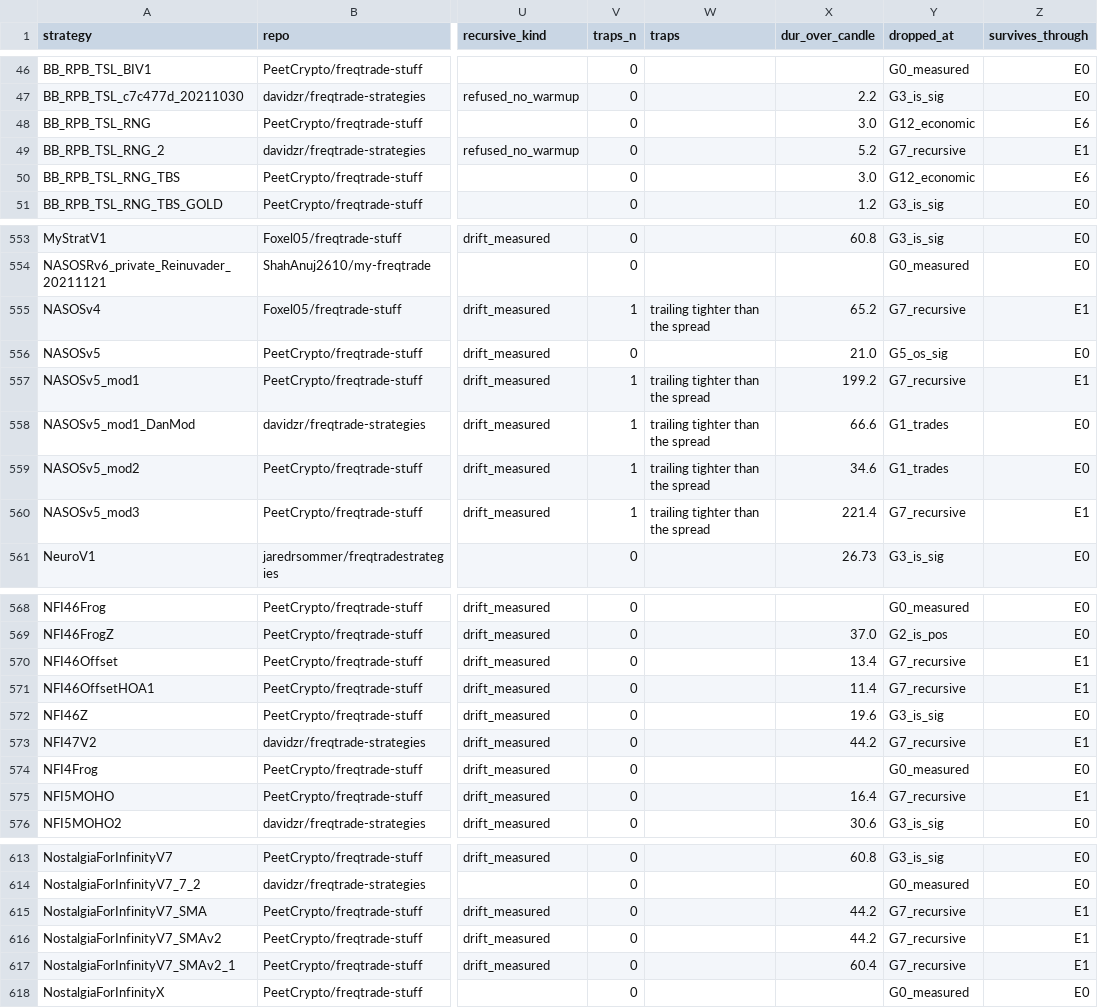
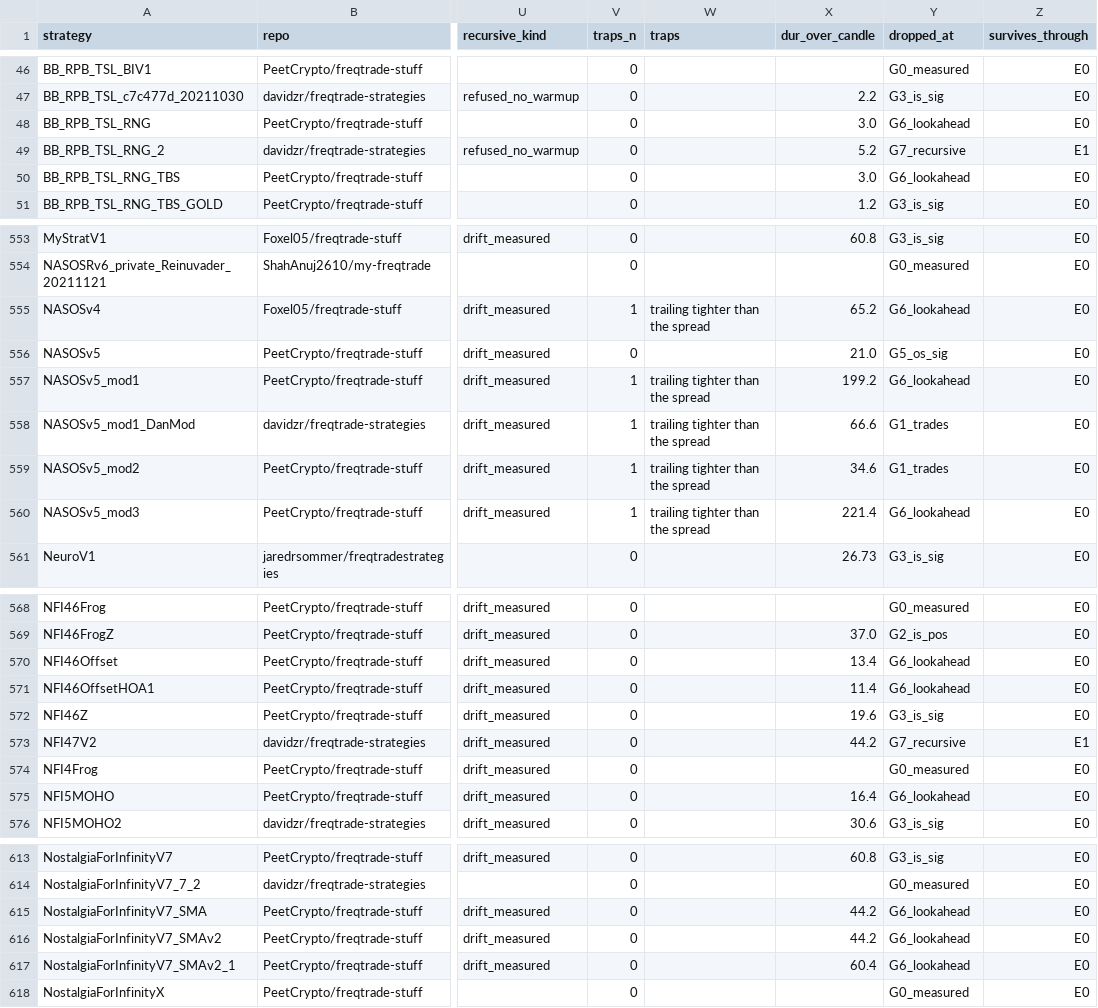
Before and after one commit to Apex-prim/strategy-audit, a CSV file: LEDGER.csv, drawn as a sheet; only a part is shown, gaps mark what is left out; the diff covers the shown part only; the diff names each change by its address in the sheet, - before the commit and + after, or states it on an @@ line.

```diff
--- a/LEDGER.csv
+++ b/LEDGER.csv
-Y48 (dropped_at): G12_economic
+Y48 (dropped_at): G6_lookahead
-Z48 (survives_through): E6
+Z48 (survives_through): E0
-Y50 (dropped_at): G12_economic
+Y50 (dropped_at): G6_lookahead
-Z50 (survives_through): E6
+Z50 (survives_through): E0
-Y555 (dropped_at): G7_recursive
+Y555 (dropped_at): G6_lookahead
-Z555 (survives_through): E1
+Z555 (survives_through): E0
-Y557 (dropped_at): G7_recursive
+Y557 (dropped_at): G6_lookahead
-Z557 (survives_through): E1
+Z557 (survives_through): E0
-Y560 (dropped_at): G7_recursive
+Y560 (dropped_at): G6_lookahead
-Z560 (survives_through): E1
+Z560 (survives_through): E0
-Y570:Y571 (dropped_at): G7_recursive
+Y570:Y571 (dropped_at): G6_lookahead
-Z570:Z571 (survives_through): E1
+Z570:Z571 (survives_through): E0
-Y575 (dropped_at): G7_recursive
+Y575 (dropped_at): G6_lookahead
-Z575 (survives_through): E1
+Z575 (survives_through): E0
-Y615:Y617 (dropped_at): G7_recursive
+Y615:Y617 (dropped_at): G6_lookahead
-Z615:Z617 (survives_through): E1
+Z615:Z617 (survives_through): E0
```
Also changed, not shown: 76 edited cells elsewhere in this file, 6 other files.
